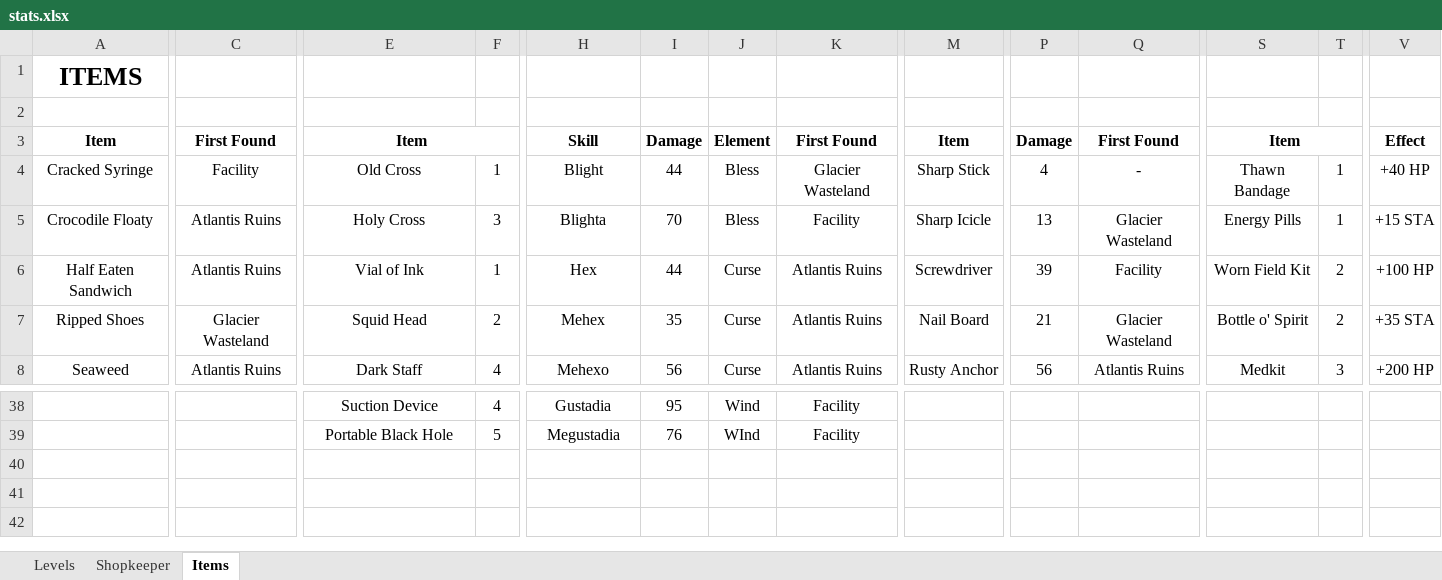
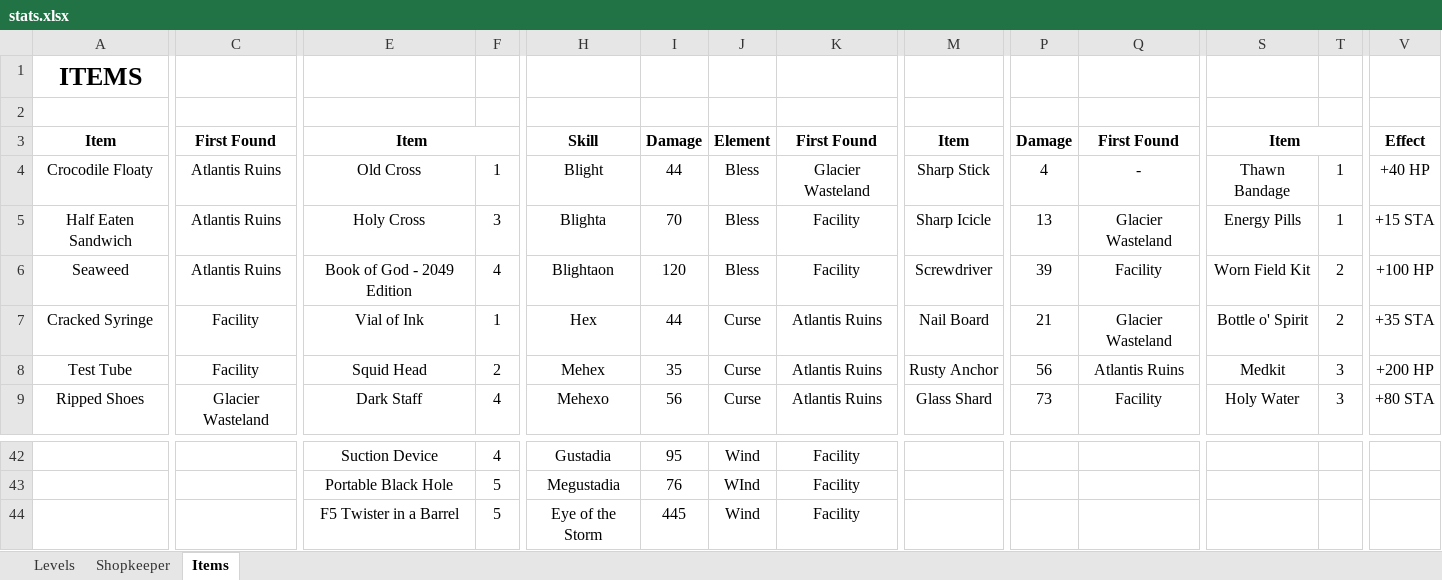
Before and after one commit to macko-gamedev/Lost-Histories, an Excel workbook: Lost Histories/stats.xlsx, sheet Items, drawn as a sheet; only a part is shown, gaps mark what is left out; values as stored, in another font and other column widths than the file's, no borders; removed rows and columns are numbered as before the commit, all else as after; rows hold the shown columns only; the diff covers the shown part only; the diff names each change by its address in the sheet, - before the commit and + after, or states it on an @@ line.

```diff
--- a/Lost Histories/stats.xlsx (sheet Items)
+++ b/Lost Histories/stats.xlsx (sheet Items)
-A4: Cracked Syringe
+A4: Crocodile Floaty
-C4: Facility
+C4: Atlantis Ruins
-A5: Crocodile Floaty
+A5: Half Eaten Sandwich
-A6: Half Eaten Sandwich
+A6: Seaweed
-E6: Vial of Ink
+E6: Book of God - 2049 Edition
-F6: 1
+F6: 4
-H6: Hex
+H6: Blightaon
-I6: 44
+I6: 120
-J6: Curse
+J6: Bless
-K6: Atlantis Ruins
+K6: Facility
+row 7: Cracked Syringe | Facility | Vial of Ink | 1 | Hex | 44 | Curse | Atlantis Ruins | Nail Board | 21 | Glacier Wasteland | Bottle o' Spirit | 2 | +35 STA
+row 8: Test Tube | Facility | Squid Head | 2 | Mehex | 35 | Curse | Atlantis Ruins | Rusty Anchor | 56 | Atlantis Ruins | Medkit | 3 | +200 HP
-E9: Squid Head
+E9: Dark Staff
-F9: 2
+F9: 4
-H9: Mehex
+H9: Mehexo
-I9: 35
+I9: 56
-M9: Nail Board
+M9: Glass Shard
-P9: 21
+P9: 73
-Q9: Glacier Wasteland
+Q9: Facility
-S9: Bottle o' Spirit
+S9: Holy Water
-T9: 2
+T9: 3
-V9: +35 STA
+V9: +80 STA
-row 8: Seaweed | Atlantis Ruins | Dark Staff | 4 | Mehexo | 56 | Curse | Atlantis Ruins | Rusty Anchor | 56 | Atlantis Ruins | Medkit | 3 | +200 HP
+row 44:  |  | F5 Twister in a Barrel | 5 | Eye of the Storm | 445 | Wind | Facility
```
Also changed, not shown: 8 added rows, 5 removed rows, 163 edited cells and cell formats elsewhere in this sheet, sheet Levels, 11 other files.
